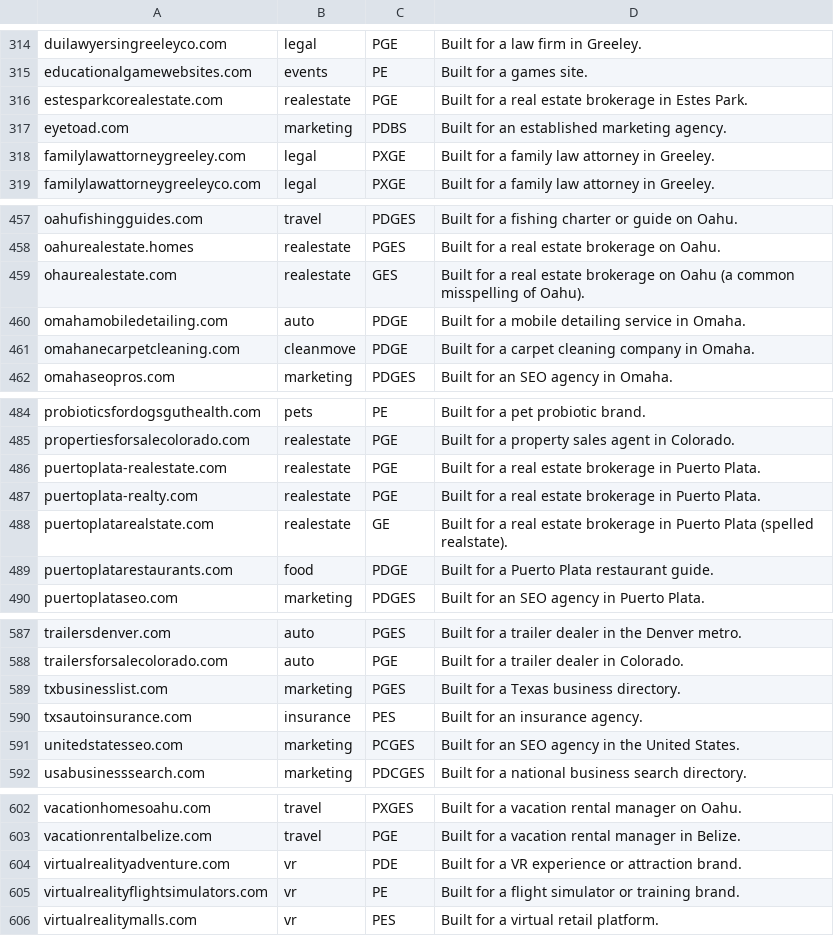
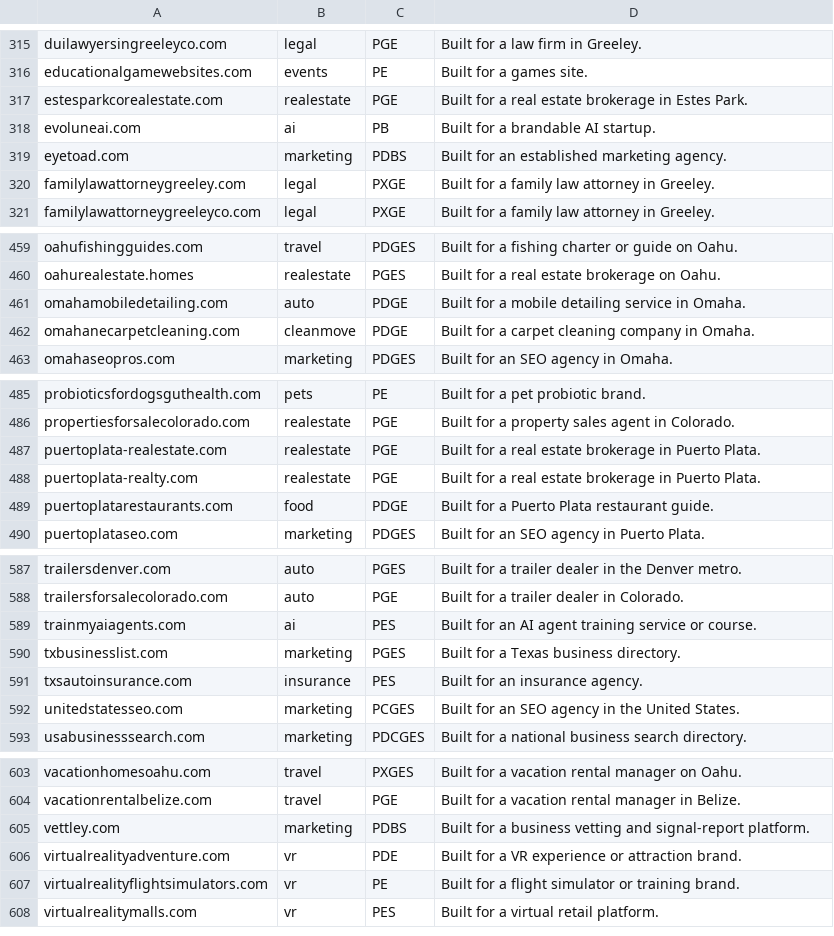
Before and after one commit to seniorhelper/bestdomainsforbusiness.com, a TSV file: _build/inventory.tsv, drawn as a sheet; only a part is shown, gaps mark what is left out; removed rows and columns are numbered as before the commit, all else as after; the diff covers the shown part only; the diff names each change by its address in the sheet, - before the commit and + after, or states it on an @@ line.

```diff
--- a/_build/inventory.tsv
+++ b/_build/inventory.tsv
+row 318: evoluneai.com | ai | PB | Built for a brandable AI startup.
-row 459: ohaurealestate.com | realestate | GES | Built for a real estate brokerage on Oahu (a common misspelling of Oahu).
-row 488: puertoplatarealstate.com | realestate | GE | Built for a real estate brokerage in Puerto Plata (spelled realstate).
+row 589: trainmyaiagents.com | ai | PES | Built for an AI agent training service or course.
+row 605: vettley.com | marketing | PDBS | Built for a business vetting and signal-report platform.
```
Also changed, not shown: 4 added rows and 3 removed rows elsewhere in this file, 27 other files.
